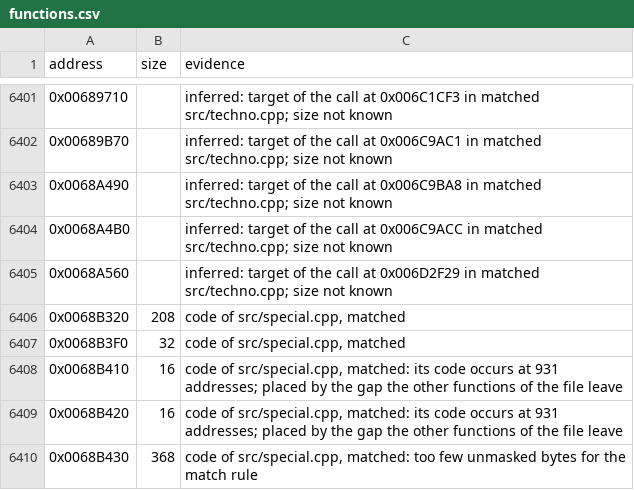
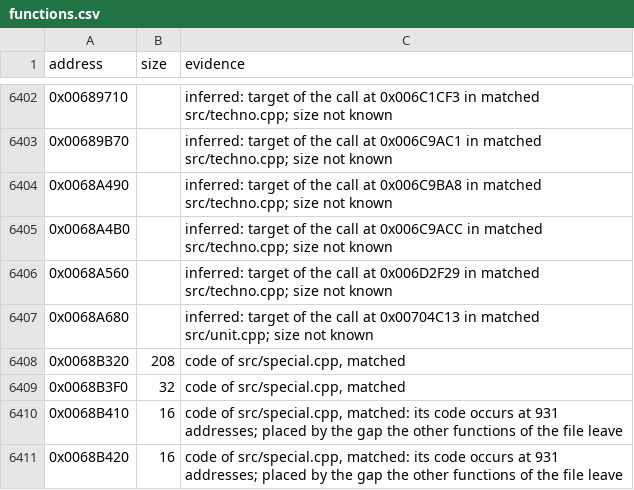
Before and after one commit to meastes/RedAlert2, a CSV file: config/ra2-1.006/functions.csv, drawn as a sheet; only a part is shown, gaps mark what is left out; the shorter side is filled out with more unchanged rows; the diff covers the shown part only; the diff names each change by its address in the sheet, - before the commit and + after, or states it on an @@ line.

Commit message:
Match 8 more unit.cpp functions

```diff
--- a/config/ra2-1.006/functions.csv
+++ b/config/ra2-1.006/functions.csv
+row 6407: 0x0068A680 |  | inferred: target of the call at 0x00704C13 in matched src/unit.cpp; size not known
```
Also changed, not shown: 10 added rows and 4 edited cells elsewhere in this file, config/ra2-1.006/modules.csv, 1 other file.
